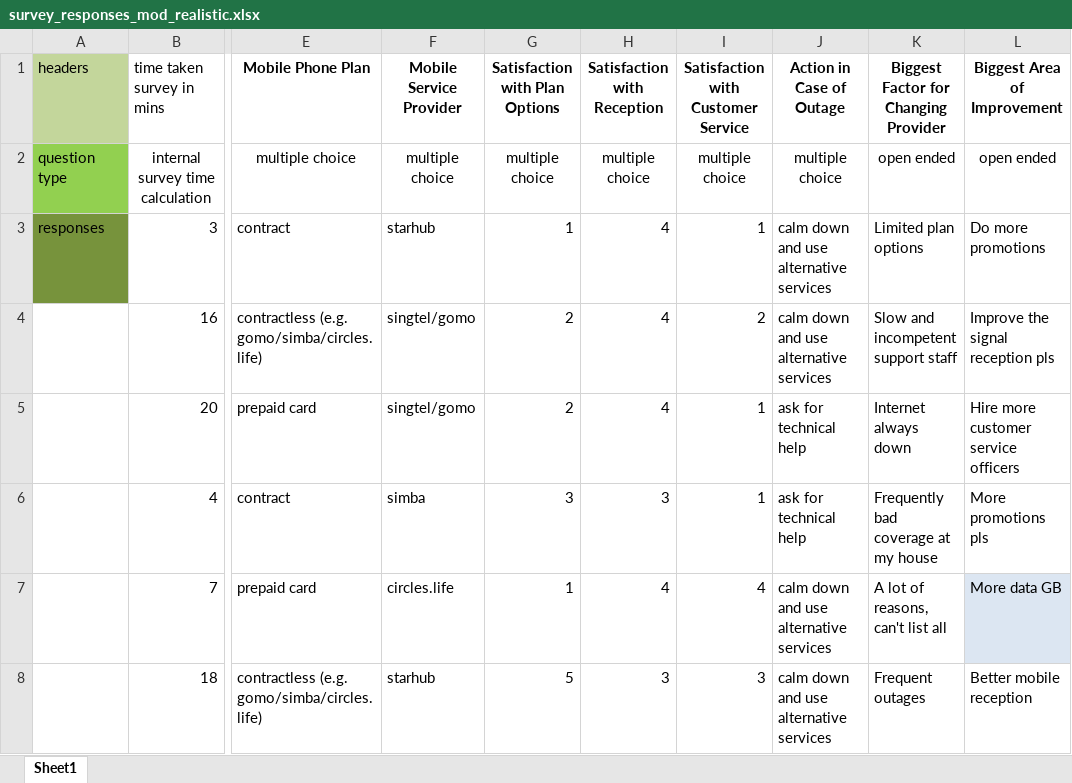
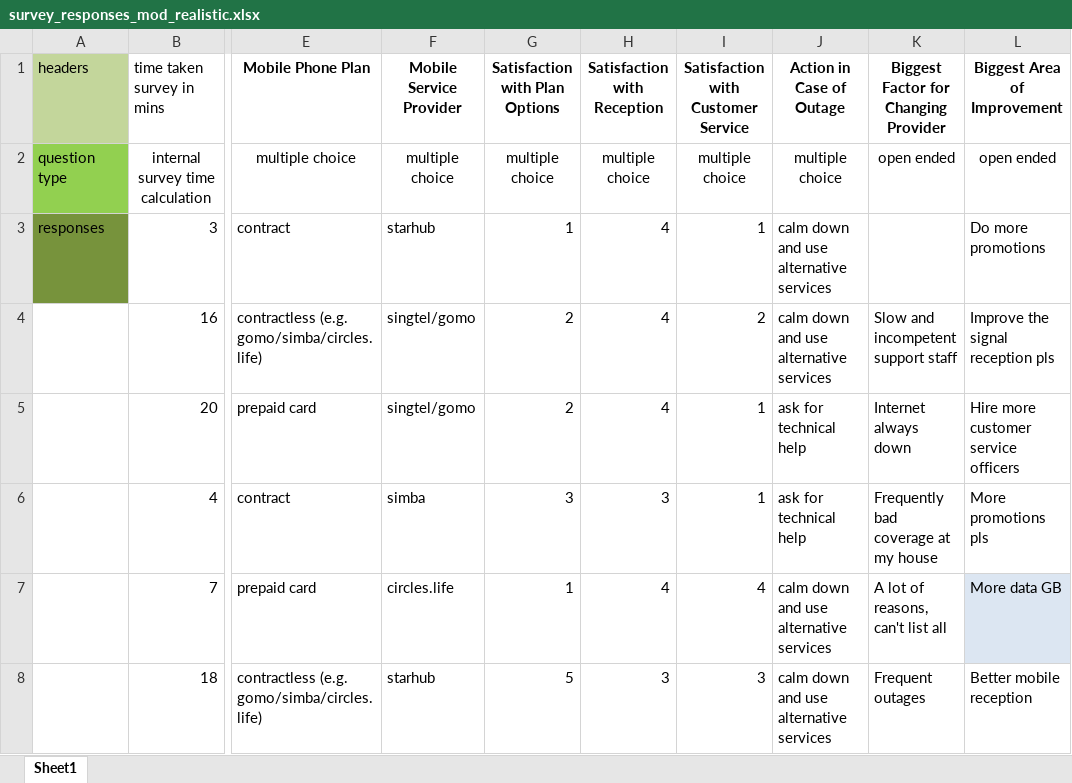
Before and after one commit to JunXuanSIT/Data-Analysis-Project-, an Excel workbook: survey_responses_mod_realistic.xlsx, sheet Sheet1, drawn as a sheet; only a part is shown, gaps mark what is left out; values as stored, in another font and other column widths than the file's, no borders; table styles not drawn; the diff names each change by its address in the sheet, - before the commit and + after, or states it on an @@ line.

```diff
--- a/survey_responses_mod_realistic.xlsx (sheet Sheet1)
+++ b/survey_responses_mod_realistic.xlsx (sheet Sheet1)
-K3: Limited plan options
+K3: (empty)
```
Also changed, not shown: 1 other file.
